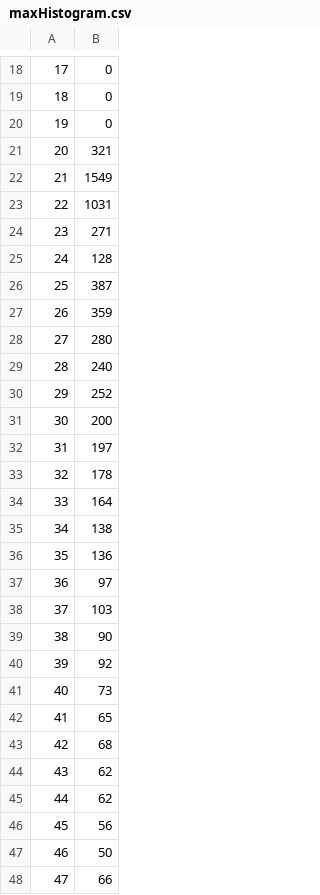
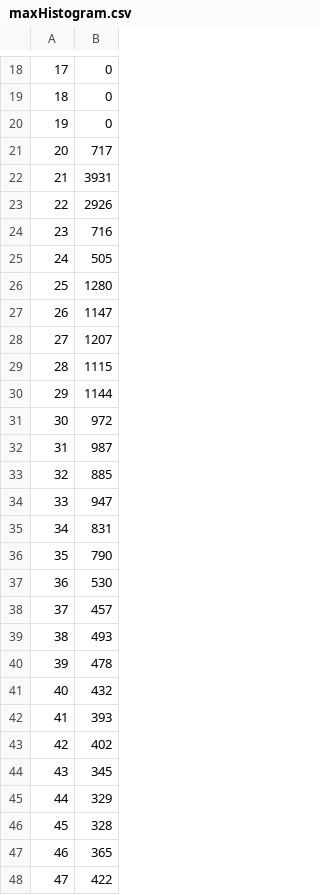
Before and after one commit to gillioz/MorpionSolitaire, a CSV file: dotnet/data/randomNodeSquareWeight/maxHistogram.csv, drawn as a sheet; only a part is shown, gaps mark what is left out; the diff covers the shown part only; the diff names each change by its address in the sheet, - before the commit and + after, or states it on an @@ line.

Commit message:
expand exploration with weighted probs

```diff
--- a/dotnet/data/randomNodeSquareWeight/maxHistogram.csv
+++ b/dotnet/data/randomNodeSquareWeight/maxHistogram.csv
-B21: 321
+B21: 717
-B22: 1549
+B22: 3931
-B23: 1031
+B23: 2926
-B24: 271
+B24: 716
-B25: 128
+B25: 505
-B26: 387
+B26: 1280
-B27: 359
+B27: 1147
-B28: 280
+B28: 1207
-B29: 240
+B29: 1115
-B30: 252
+B30: 1144
-B31: 200
+B31: 972
-B32: 197
+B32: 987
-B33: 178
+B33: 885
-B34: 164
+B34: 947
-B35: 138
+B35: 831
-B36: 136
+B36: 790
-B37: 97
+B37: 530
-B38: 103
+B38: 457
-B39: 90
+B39: 493
-B40: 92
+B40: 478
-B41: 73
+B41: 432
-B42: 65
+B42: 393
-B43: 68
+B43: 402
-B44: 62
+B44: 345
-B45: 62
+B45: 329
-B46: 56
+B46: 328
-B47: 50
+B47: 365
-B48: 66
+B48: 422
```
Also changed, not shown: 7 added rows, 1 moved row, 39 edited cells and row numbers in column A elsewhere in this file, dotnet/data/randomNodeLinearWeight/maxHistogram.csv, 5 other files.
